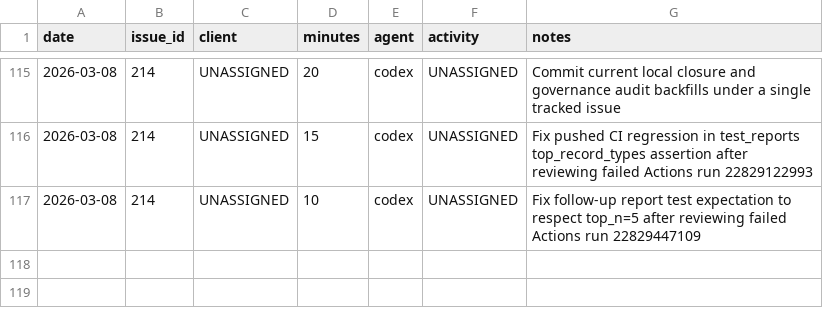
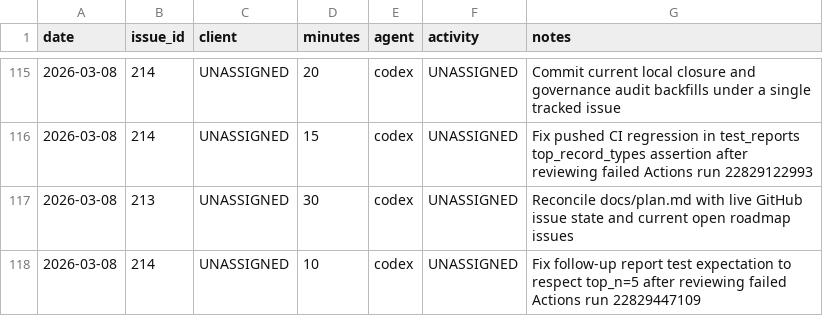
Before and after one commit to dave0875/HealthDelta, a CSV file: .ai/time/time.csv, drawn as a sheet; only a part is shown, gaps mark what is left out.

Commit message:
Reconcile plan with live issue state
Issue: #213

```diff
--- a/.ai/time/time.csv
+++ b/.ai/time/time.csv
@@ -116,2 +116,3 @@ date,issue_id,client,minutes,agent,activity,notes
 2026-03-08,214,UNASSIGNED,15,codex,UNASSIGNED,"Fix pushed CI regression in test_reports top_record_types assertion after reviewing failed Actions run 22829122993"
+2026-03-08,213,UNASSIGNED,30,codex,UNASSIGNED,"Reconcile docs/plan.md with live GitHub issue state and current open roadmap issues"
 2026-03-08,214,UNASSIGNED,10,codex,UNASSIGNED,"Fix follow-up report test expectation to respect top_n=5 after reviewing failed Actions run 22829447109"
```
Also changed, not shown: 3 other files.
